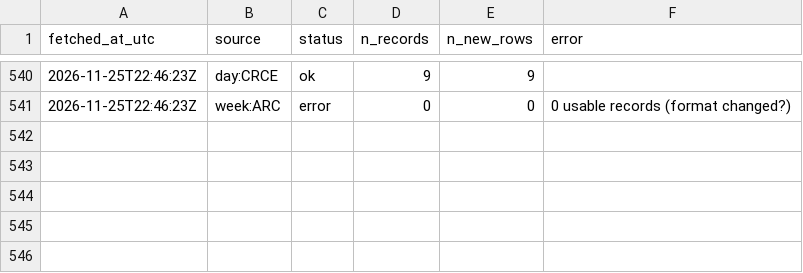
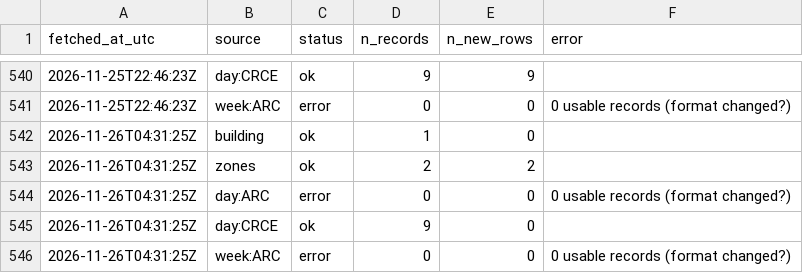
Before and after one commit to s4ndyz/crowd4cast, a CSV file: polls.csv, drawn as a sheet; only a part is shown, gaps mark what is left out.

Commit message:
data 2026-11-26T04:31Z

```diff
--- a/polls.csv
+++ b/polls.csv
@@ -541 +541,6 @@ fetched_at_utc,source,status,n_records,n_new_rows,error
 2026-11-25T22:46:23Z,week:ARC,error,0,0,0 usable records (format changed?)
+2026-11-26T04:31:25Z,building,ok,1,0,
+2026-11-26T04:31:25Z,zones,ok,2,2,
+2026-11-26T04:31:25Z,day:ARC,error,0,0,0 usable records (format changed?)
+2026-11-26T04:31:25Z,day:CRCE,ok,9,0,
+2026-11-26T04:31:25Z,week:ARC,error,0,0,0 usable records (format changed?)
```
Also changed, not shown: zones.csv.
